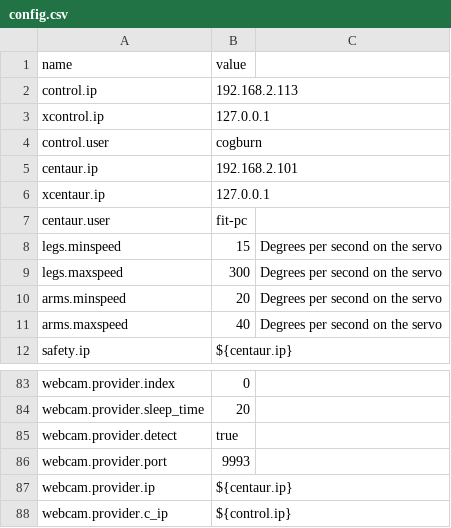
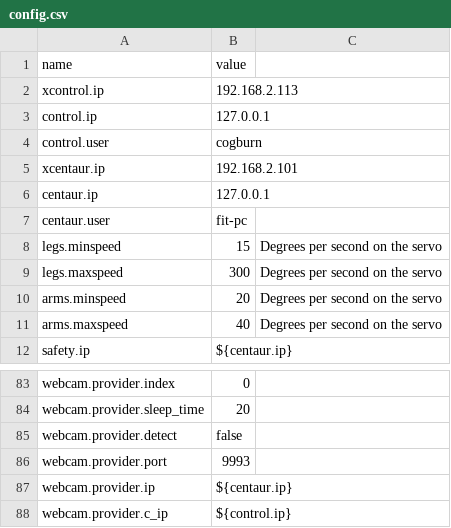
Before and after one commit to wmacevoy/grit, a CSV file: setup/config.csv, drawn as a sheet; only a part is shown, gaps mark what is left out; the diff names each change by its address in the sheet, - before the commit and + after, or states it on an @@ line.

```diff
--- a/setup/config.csv
+++ b/setup/config.csv
-A2 (name): control.ip
+A2 (name): xcontrol.ip
-A3 (name): xcontrol.ip
+A3 (name): control.ip
-A5 (name): centaur.ip
+A5 (name): xcentaur.ip
-A6 (name): xcentaur.ip
+A6 (name): centaur.ip
-B85 (value): true
+B85 (value): false
```
Also changed, not shown: 6 other files.
